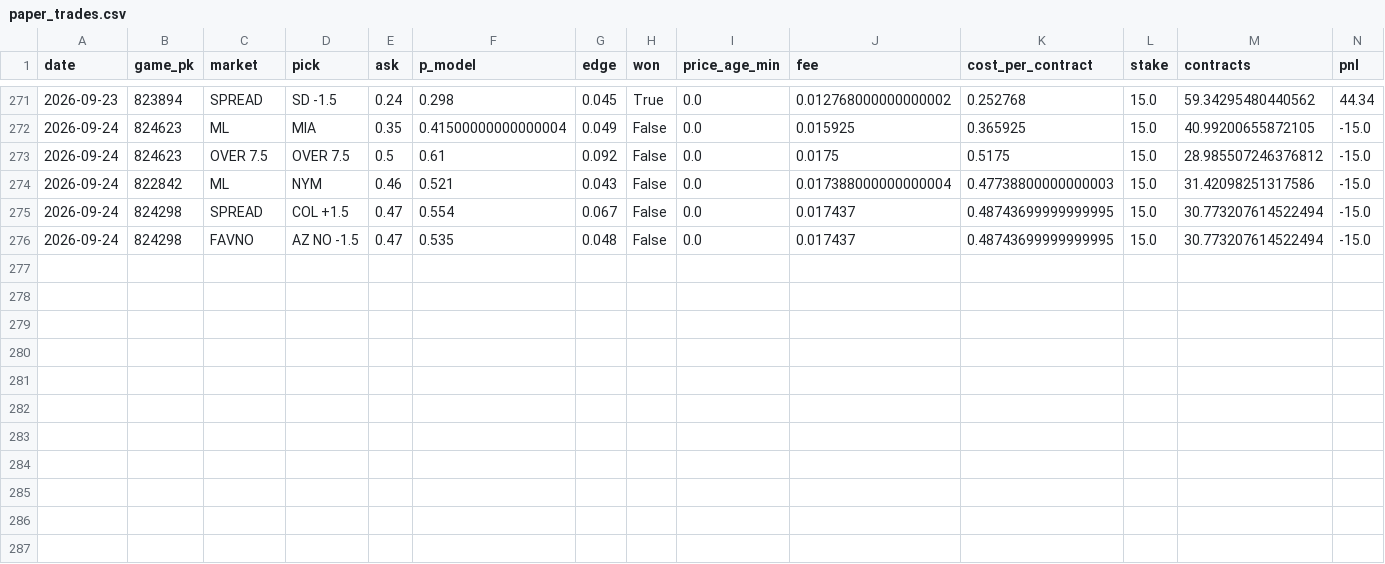
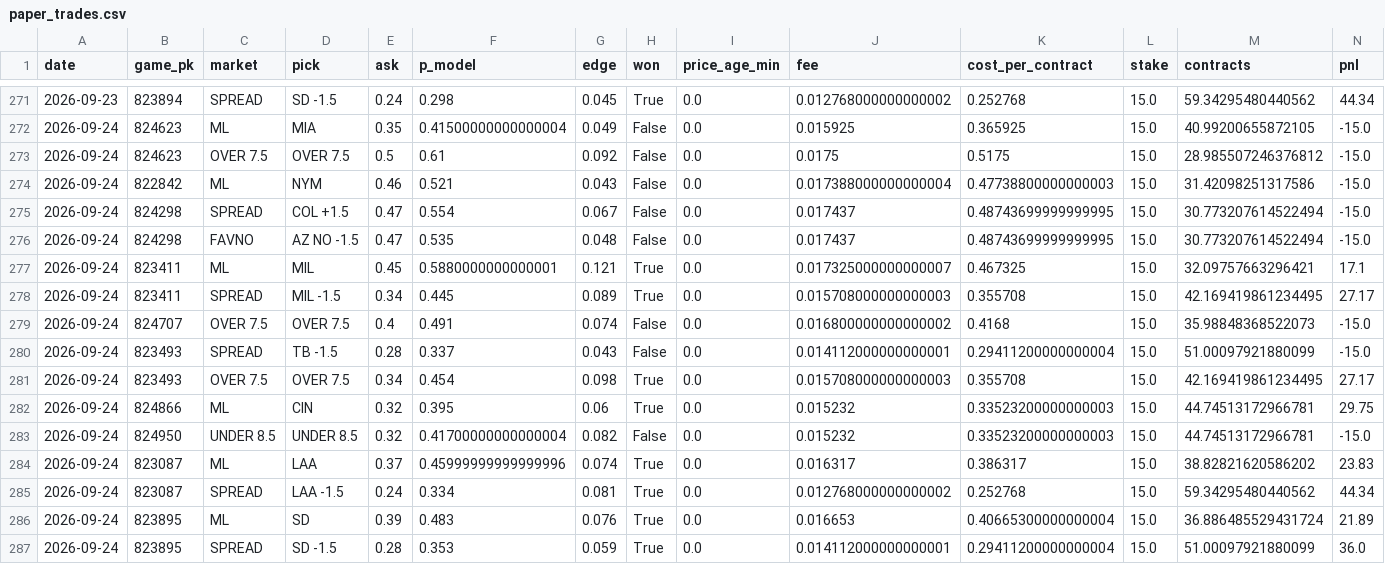
Before and after one commit to jdev-02/gooseline-model-hq, a CSV file: data/mlb/paper_trades.csv, drawn as a sheet; only a part is shown, gaps mark what is left out; rows hold the shown columns only; the diff names each change by its address in the sheet, - before the commit and + after, or states it on an @@ line.

```diff
--- a/data/mlb/paper_trades.csv
+++ b/data/mlb/paper_trades.csv
+row 277: 2026-09-24 | 823411 | ML | MIL | 0.45 | 0.5880000000000001 | 0.121 | True | 0.0 | 0.017325000000000007 | 0.467325 | 15.0 | 32.09757663296421 | 17.1
+row 278: 2026-09-24 | 823411 | SPREAD | MIL -1.5 | 0.34 | 0.445 | 0.089 | True | 0.0 | 0.015708000000000003 | 0.355708 | 15.0 | 42.169419861234495 | 27.17
+row 279: 2026-09-24 | 824707 | OVER 7.5 | OVER 7.5 | 0.4 | 0.491 | 0.074 | False | 0.0 | 0.016800000000000002 | 0.4168 | 15.0 | 35.98848368522073 | -15.0
+row 280: 2026-09-24 | 823493 | SPREAD | TB -1.5 | 0.28 | 0.337 | 0.043 | False | 0.0 | 0.014112000000000001 | 0.29411200000000004 | 15.0 | 51.00097921880099 | -15.0
+row 281: 2026-09-24 | 823493 | OVER 7.5 | OVER 7.5 | 0.34 | 0.454 | 0.098 | True | 0.0 | 0.015708000000000003 | 0.355708 | 15.0 | 42.169419861234495 | 27.17
+row 282: 2026-09-24 | 824866 | ML | CIN | 0.32 | 0.395 | 0.06 | True | 0.0 | 0.015232 | 0.33523200000000003 | 15.0 | 44.74513172966781 | 29.75
+row 283: 2026-09-24 | 824950 | UNDER 8.5 | UNDER 8.5 | 0.32 | 0.41700000000000004 | 0.082 | False | 0.0 | 0.015232 | 0.33523200000000003 | 15.0 | 44.74513172966781 | -15.0
+row 284: 2026-09-24 | 823087 | ML | LAA | 0.37 | 0.45999999999999996 | 0.074 | True | 0.0 | 0.016317 | 0.386317 | 15.0 | 38.82821620586202 | 23.83
+row 285: 2026-09-24 | 823087 | SPREAD | LAA -1.5 | 0.24 | 0.334 | 0.081 | True | 0.0 | 0.012768000000000002 | 0.252768 | 15.0 | 59.34295480440562 | 44.34
+row 286: 2026-09-24 | 823895 | ML | SD | 0.39 | 0.483 | 0.076 | True | 0.0 | 0.016653 | 0.40665300000000004 | 15.0 | 36.886485529431724 | 21.89
+row 287: 2026-09-24 | 823895 | SPREAD | SD -1.5 | 0.28 | 0.353 | 0.059 | True | 0.0 | 0.014112000000000001 | 0.29411200000000004 | 15.0 | 51.00097921880099 | 36.0
```
Also changed, not shown: 6 other files.
